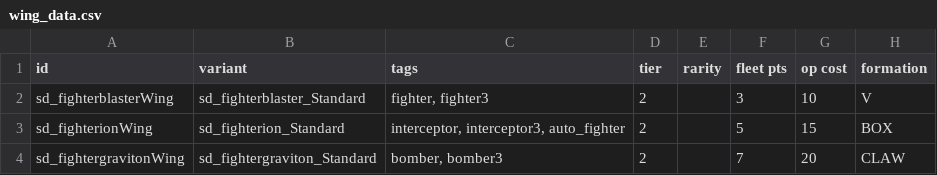
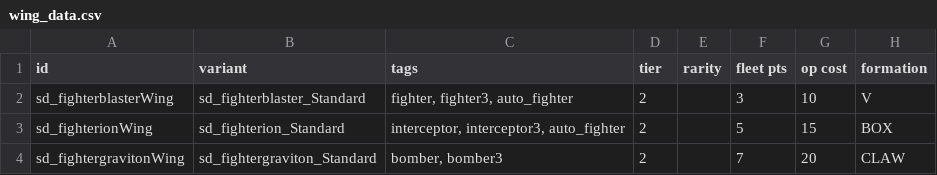
Before and after one commit to Sorrydough/Doughsector, a CSV file: data/hulls/wing_data.csv, drawn as a sheet; only a part is shown; the diff names each change by its address in the sheet, - before the commit and + after, or states it on an @@ line.

```diff
--- a/data/hulls/wing_data.csv
+++ b/data/hulls/wing_data.csv
-C2 (tags): fighter, fighter3
+C2 (tags): fighter, fighter3, auto_fighter
```
Also changed, not shown: data/hulls/ship_data.csv, data/shipsystems/ship_systems.csv, 9 other files.
